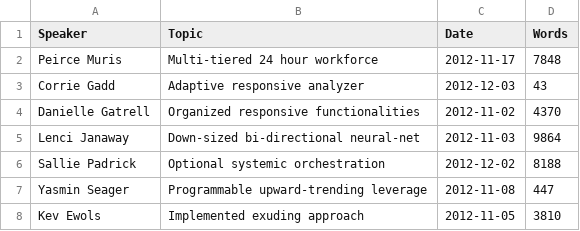
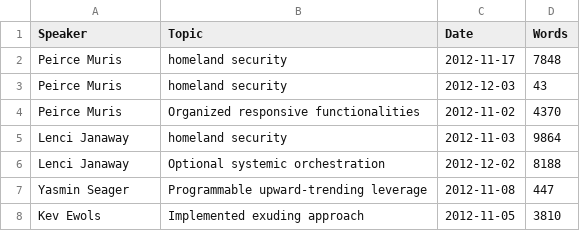
Before and after one commit to OmerCeyhan/csv-examples, a CSV file: SECOND_MOCK_DATA.csv, drawn as a sheet; only a part is shown.

Commit message:
Update SECOND_MOCK_DATA.csv

```diff
--- a/SECOND_MOCK_DATA.csv
+++ b/SECOND_MOCK_DATA.csv
@@ -1,7 +1,7 @@
 Speaker;Topic;Date;Words
-Peirce Muris;Multi-tiered 24 hour workforce;2012-11-17;7848
-Corrie Gadd;Adaptive responsive analyzer;2012-12-03;43
-Danielle Gatrell;Organized responsive functionalities;2012-11-02;4370
-Lenci Janaway;Down-sized bi-directional neural-net;2012-11-03;9864
-Sallie Padrick;Optional systemic orchestration;2012-12-02;8188
+Peirce Muris;homeland security;2012-11-17;7848
+Peirce Muris;homeland security;2012-12-03;43
+Peirce Muris;Organized responsive functionalities;2012-11-02;4370
+Lenci Janaway;homeland security;2012-11-03;9864
+Lenci Janaway;Optional systemic orchestration;2012-12-02;8188
 Yasmin Seager;Programmable upward-trending leverage;2012-11-08;447
```
